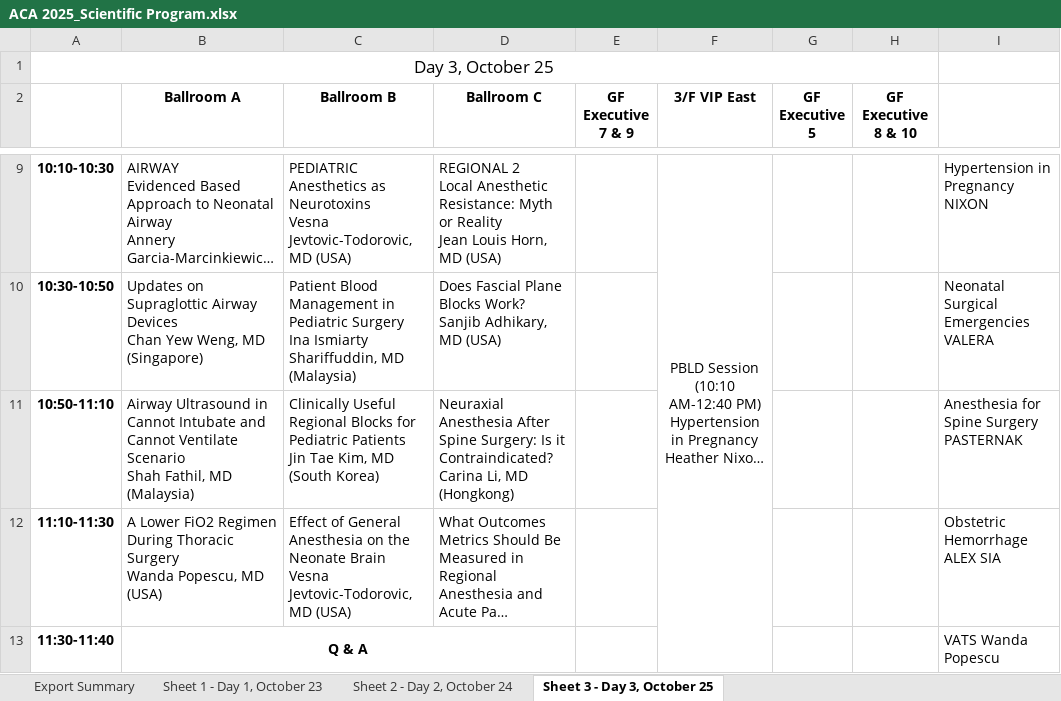
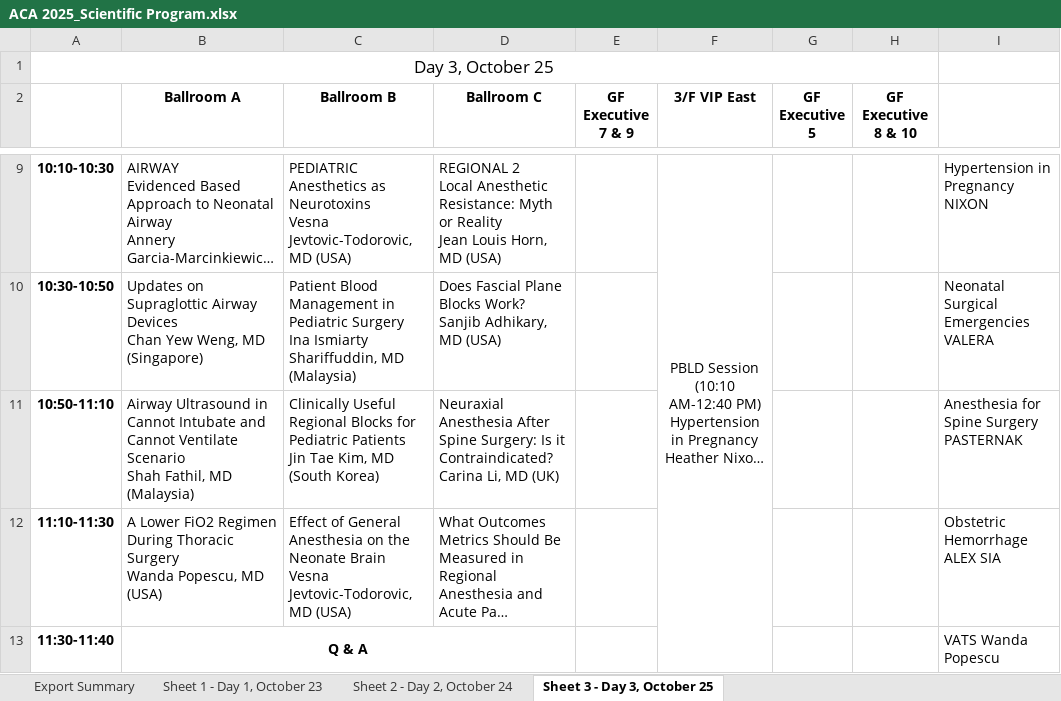
Before and after one commit to pcreyes9/philsoca, an Excel workbook: ACA 2025_Scientific Program.xlsx, sheet Sheet 3 - Day 3, October 25, drawn as a sheet; only a part is shown, gaps mark what is left out; long unchanged cells end in …; values as stored, in another font and other column widths than the file's, no borders; the diff names each change by its address in the sheet, - before the commit and + after, or states it on an @@ line.

```diff
--- a/ACA 2025_Scientific Program.xlsx (sheet Sheet 3 - Day 3, October 25)
+++ b/ACA 2025_Scientific Program.xlsx (sheet Sheet 3 - Day 3, October 25)
-D11 (Ballroom C): …Li, MD (Hongkong)
+D11 (Ballroom C): …Li, MD (UK)
```
Also changed, not shown: sheet Sheet 1 - Day 1, October 23, sheet Sheet 2 - Day 2, October 24, 3 other files.
